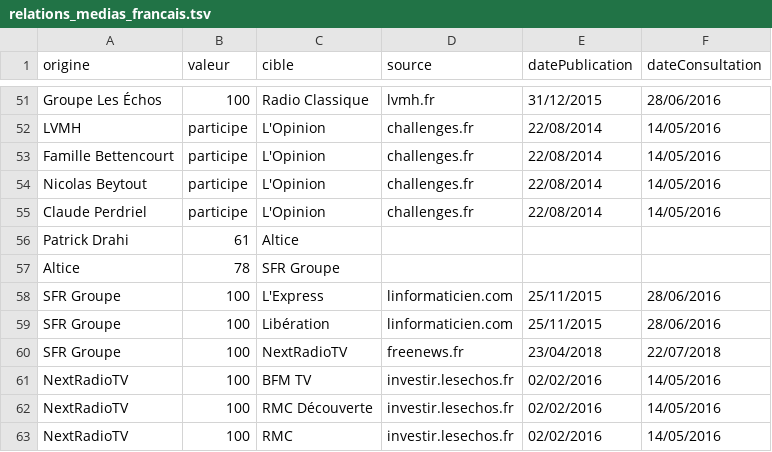
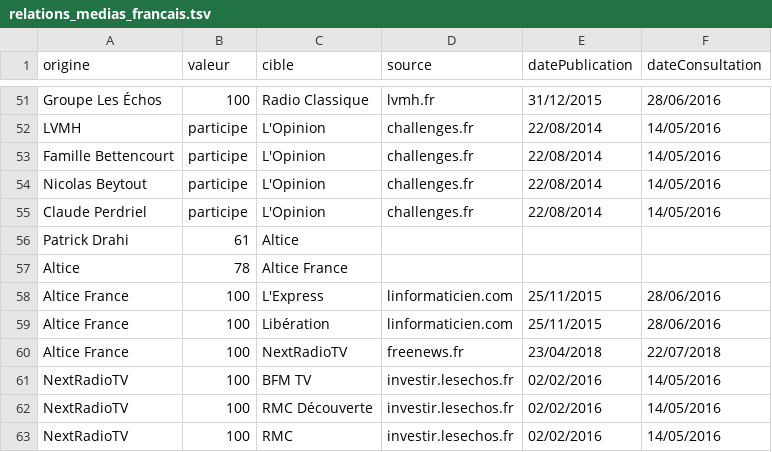
Before and after one commit to mdiplo/Medias_francais, a TSV file: relations_medias_francais.tsv, drawn as a sheet; only a part is shown, gaps mark what is left out; the diff names each change by its address in the sheet, - before the commit and + after, or states it on an @@ line.

Commit message:
Update relations_medias_francais.tsv

```diff
--- a/relations_medias_francais.tsv
+++ b/relations_medias_francais.tsv
-C57 (cible): SFR Groupe
+C57 (cible): Altice France
-A58:A60 (origine): SFR Groupe
+A58:A60 (origine): Altice France
```
